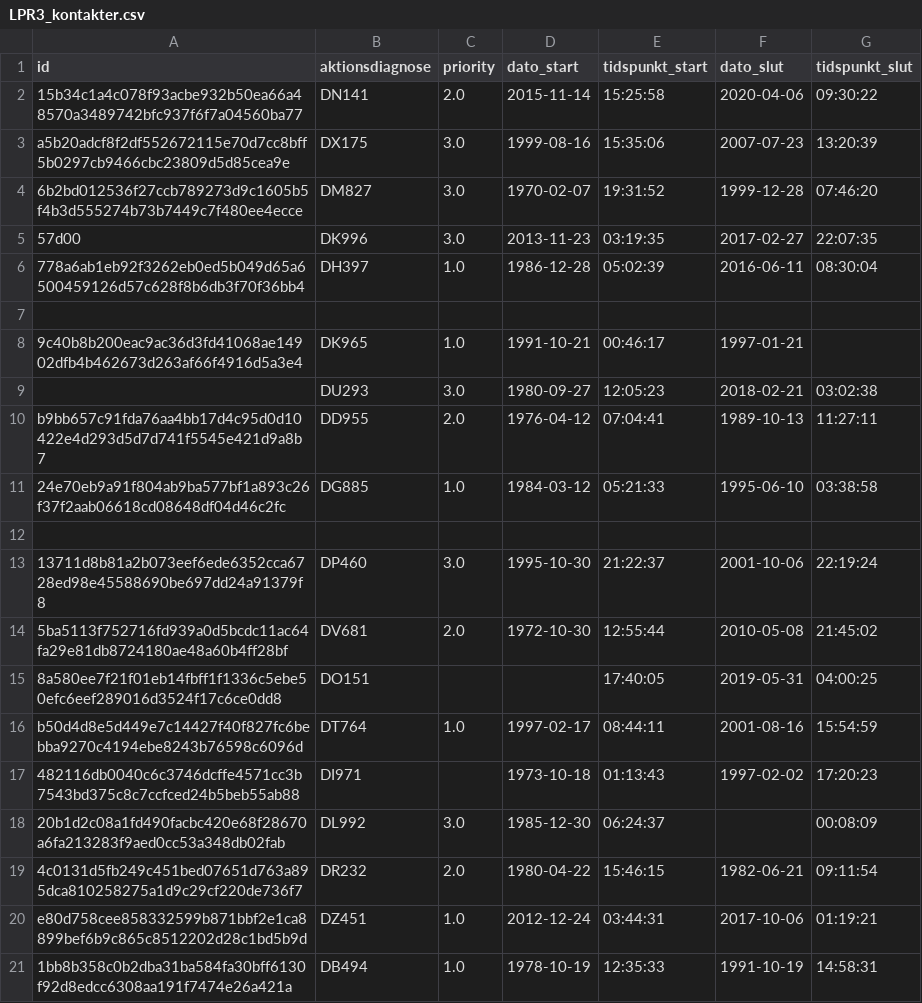
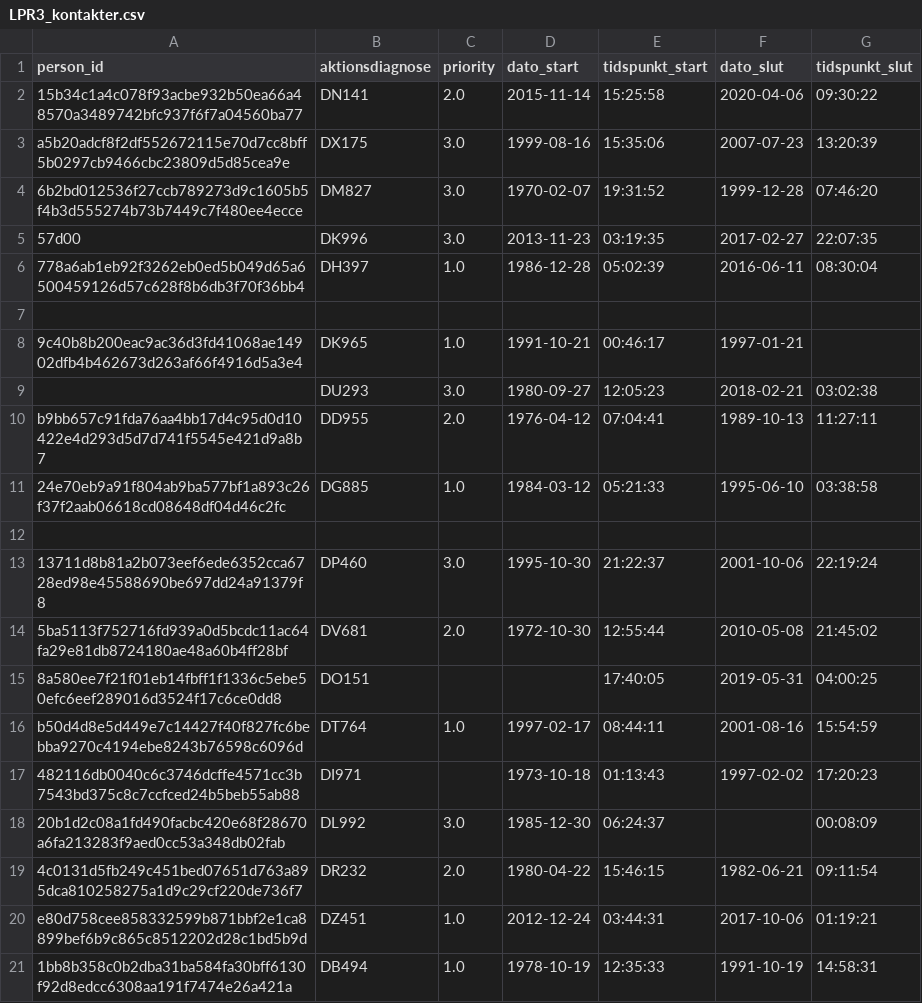
Before and after one commit to FGA-DIKU/ehr2meds, a CSV file: ehr2meds/data/raw/DST/LPR3_kontakter.csv, drawn as a sheet.

```diff
--- a/ehr2meds/data/raw/DST/LPR3_kontakter.csv
+++ b/ehr2meds/data/raw/DST/LPR3_kontakter.csv
@@ -1,2 +1,2 @@
-id,aktionsdiagnose,priority,dato_start,tidspunkt_start,dato_slut,tidspunkt_slut
+person_id,aktionsdiagnose,priority,dato_start,tidspunkt_start,dato_slut,tidspunkt_slut
 15b34c1a4c078f93acbe932b50ea66a48570a3489742bfc937f6f7a04560ba77,DN141,2.0,2015-11-14,15:25:58,2020-04-06,09:30:22
```
Also changed, not shown: ehr2meds/data/raw/DST/LMDB.csv, ehr2meds/data/raw/DST/LPR_ADM.csv, 7 other files.
